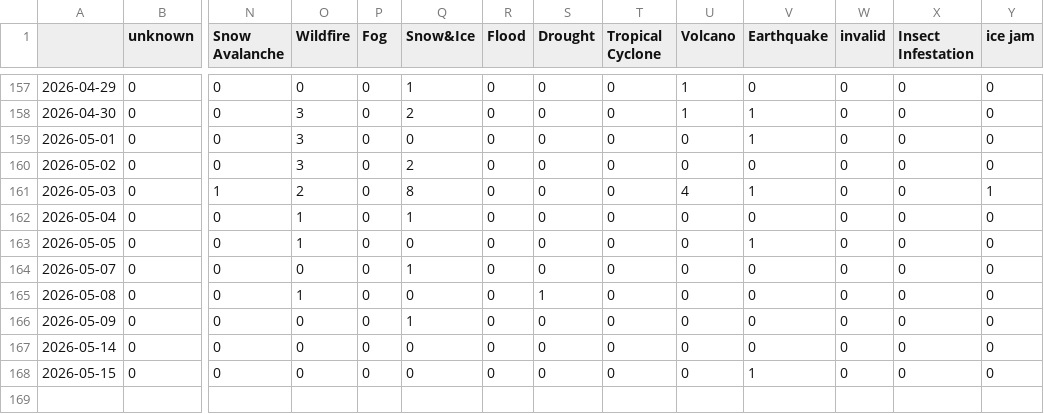
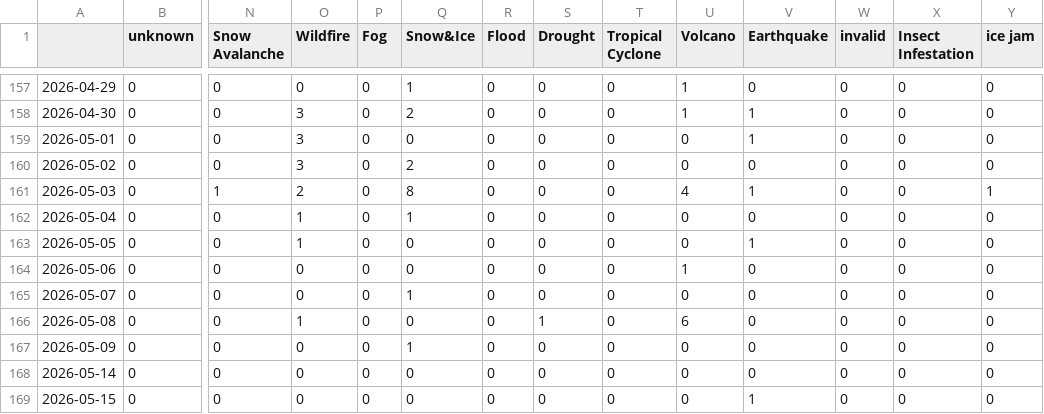
Before and after one commit to newsWhisperer/greekExtremes, a CSV file: csv/extremes_date.csv, drawn as a sheet; only a part is shown, gaps mark what is left out; addresses are those after the commit; rows hold the shown columns only; the diff names each change by its address in the sheet, - before the commit and + after, or states it on an @@ line.

```diff
--- a/csv/extremes_date.csv
+++ b/csv/extremes_date.csv
+row 164: 2026-05-06 | 0 | 0 | 0 | 0 | 0 | 0 | 0 | 0 | 1 | 0 | 0 | 0 | 0
-U166 (Volcano): 0
+U166 (Volcano): 6
```
Also changed, not shown: csv/feeds_date.csv, 9 other files.
